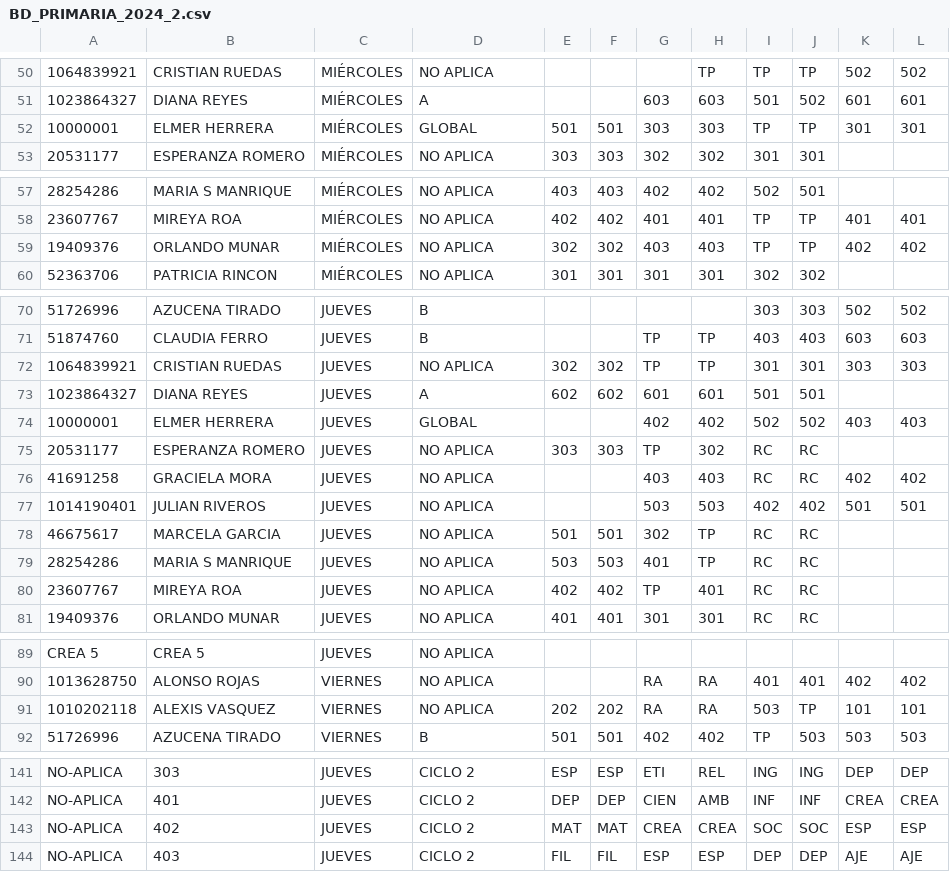
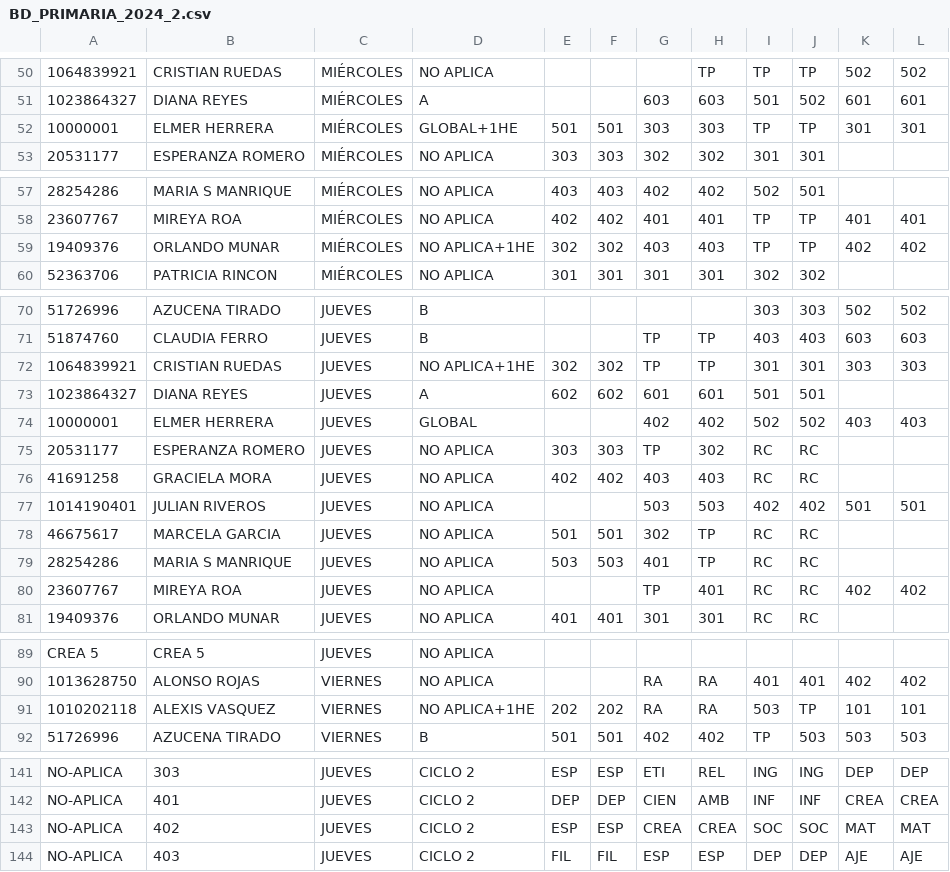
Before and after one commit to alexmagno6m/render, a CSV file: BD_PRIMARIA_2024_2.csv, drawn as a sheet; only a part is shown, gaps mark what is left out; the diff covers the shown part only; the diff names each change by its address in the sheet, - before the commit and + after, or states it on an @@ line.

Commit message:
adding new modification

```diff
--- a/BD_PRIMARIA_2024_2.csv
+++ b/BD_PRIMARIA_2024_2.csv
-D52: GLOBAL
+D52: GLOBAL+1HE
-D59: NO APLICA
+D59: NO APLICA+1HE
-D72: NO APLICA
+D72: NO APLICA+1HE
-E76: (empty)
+E76: 402
-F76: (empty)
+F76: 402
-K76: 402
+K76: (empty)
-L76: 402
+L76: (empty)
-E80: 402
+E80: (empty)
-F80: 402
+F80: (empty)
-K80: (empty)
+K80: 402
-L80: (empty)
+L80: 402
-D91: NO APLICA
+D91: NO APLICA+1HE
-E143: MAT
+E143: ESP
-F143: MAT
+F143: ESP
-K143: ESP
+K143: MAT
-L143: ESP
+L143: MAT
```
Also changed, not shown: 5 edited cells elsewhere in this file.
